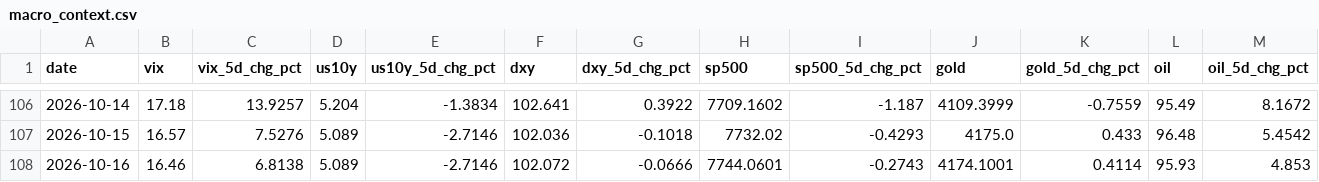
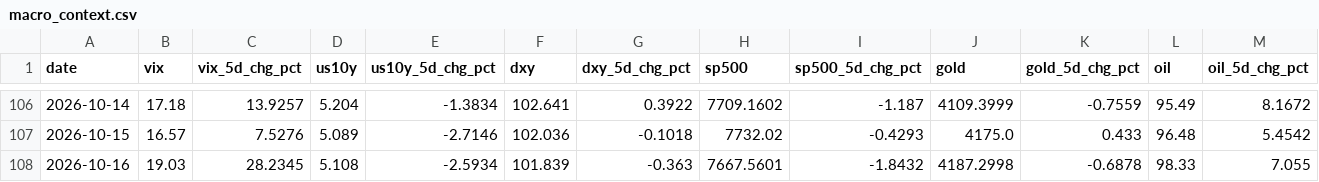
Before and after one commit to romankostin25-code/timecopilot-tracker, a CSV file: data/macro_context.csv, drawn as a sheet; only a part is shown, gaps mark what is left out; the diff covers the shown part only; the diff names each change by its address in the sheet, - before the commit and + after, or states it on an @@ line.

Commit message:
data: morning update 2026-10-16 17:53 UTC

```diff
--- a/data/macro_context.csv
+++ b/data/macro_context.csv
-B108 (vix): 16.46
+B108 (vix): 19.03
-C108 (vix_5d_chg_pct): 6.8138
+C108 (vix_5d_chg_pct): 28.2345
-D108 (us10y): 5.089
+D108 (us10y): 5.108
-E108 (us10y_5d_chg_pct): -2.7146
+E108 (us10y_5d_chg_pct): -2.5934
-F108 (dxy): 102.072
+F108 (dxy): 101.839
-G108 (dxy_5d_chg_pct): -0.0666
+G108 (dxy_5d_chg_pct): -0.363
-H108 (sp500): 7744.0601
+H108 (sp500): 7667.5601
-I108 (sp500_5d_chg_pct): -0.2743
+I108 (sp500_5d_chg_pct): -1.8432
-J108 (gold): 4174.1001
+J108 (gold): 4187.2998
-K108 (gold_5d_chg_pct): 0.4114
+K108 (gold_5d_chg_pct): -0.6878
-L108 (oil): 95.93
+L108 (oil): 98.33
-M108 (oil_5d_chg_pct): 4.853
+M108 (oil_5d_chg_pct): 7.055
```
Also changed, not shown: 6 edited cells elsewhere in this file, 8 other files.
